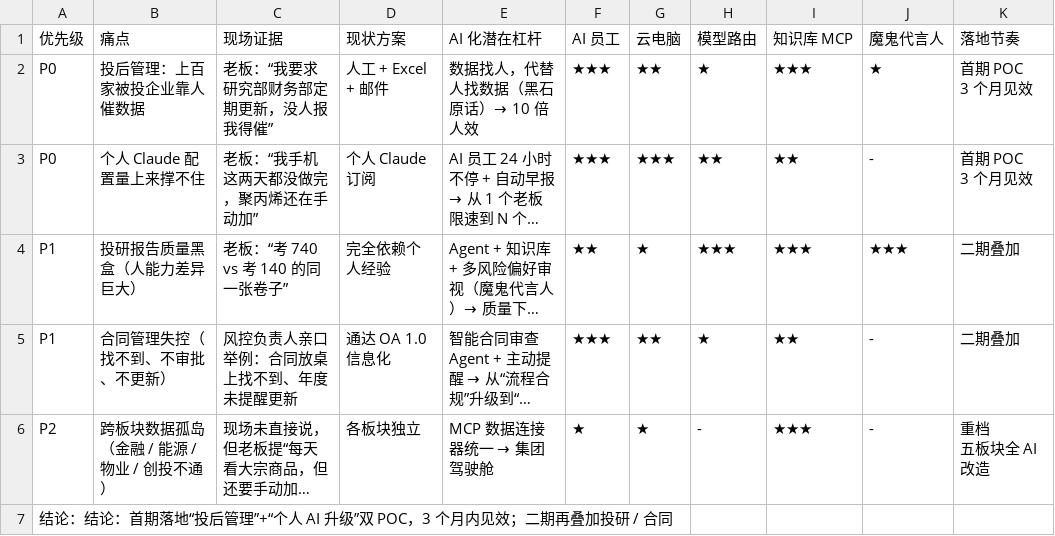
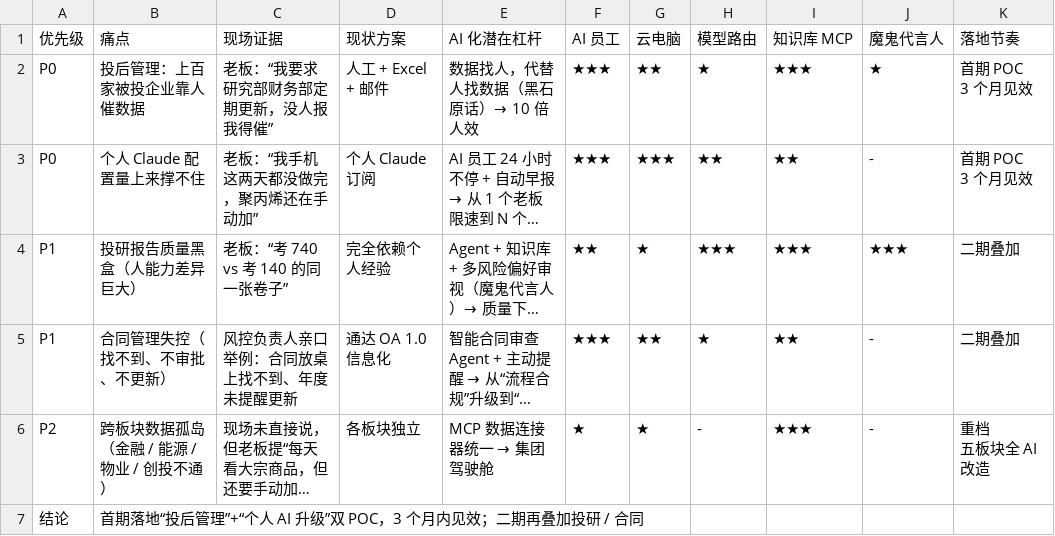
Before and after one commit to hubooooooo/FDE-Shanghai-2026-Share, a CSV file: 04_表格CSV/02_痛点ROI排序表.csv, drawn as a sheet; long unchanged cells end in …; removed rows and columns are numbered as before the commit, all else as after; the diff names each change by its address in the sheet, - before the commit and + after, or states it on an @@ line.

```diff
--- a/04_表格CSV/02_痛点ROI排序表.csv
+++ b/04_表格CSV/02_痛点ROI排序表.csv
-row 7: 结论：结论：首期落地“投后管理”+“个人 AI 升级”双 POC，3 个月内见效；二期再叠加投研 / 合同
+row 7: 结论 | 首期落地“投后管理”+“个人 AI 升级”双 POC，3 个月内见效；二期再叠加投研 / 合同
```
Also changed, not shown: 04_表格CSV/03_30天商务节奏表.csv.
